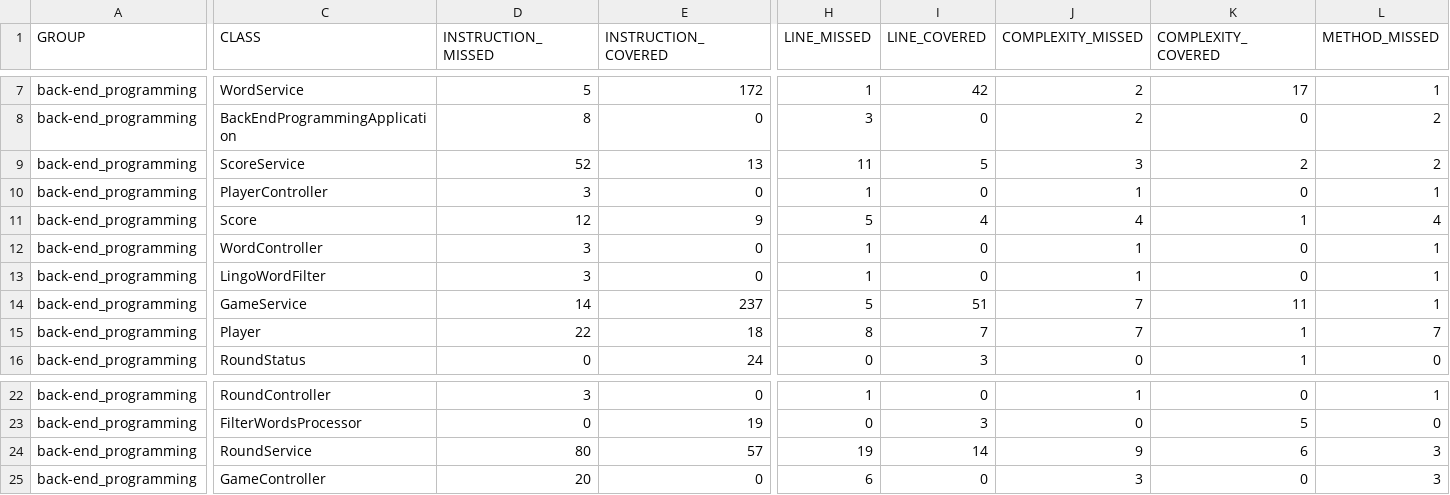
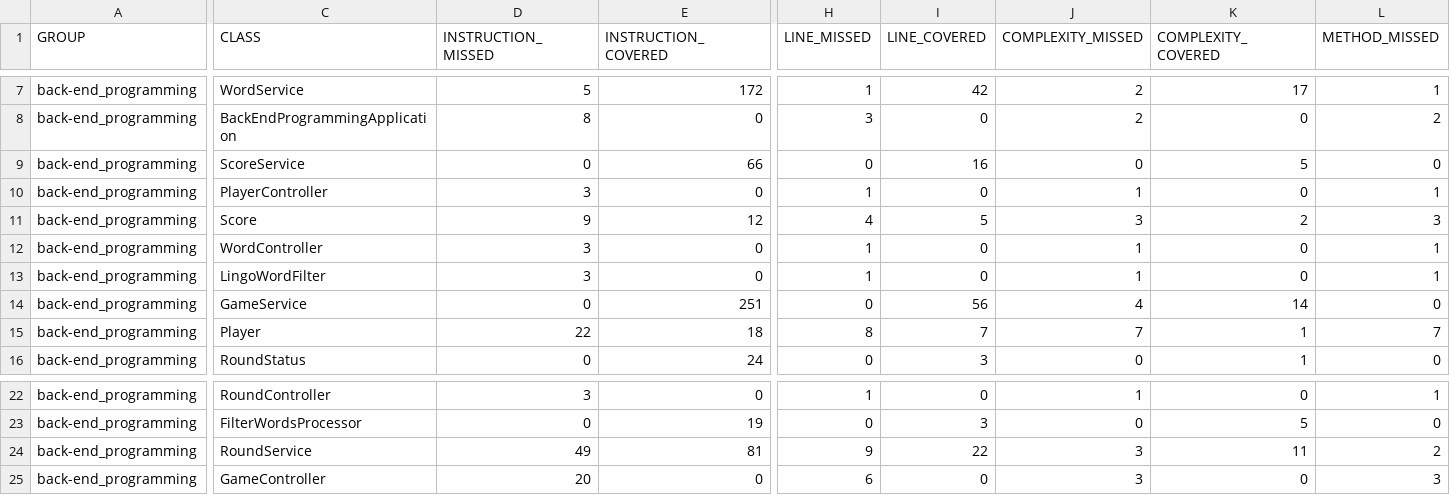
Before and after one commit to STjaris/Back-End_Programming, a CSV file: target/site/jacoco/jacoco.csv, drawn as a sheet; only a part is shown, gaps mark what is left out; the diff covers the shown part only; the diff names each change by its address in the sheet, - before the commit and + after, or states it on an @@ line.

```diff
--- a/target/site/jacoco/jacoco.csv
+++ b/target/site/jacoco/jacoco.csv
-D9 (INSTRUCTION_MISSED): 52
+D9 (INSTRUCTION_MISSED): 0
-E9 (INSTRUCTION_COVERED): 13
+E9 (INSTRUCTION_COVERED): 66
-H9 (LINE_MISSED): 11
+H9 (LINE_MISSED): 0
-I9 (LINE_COVERED): 5
+I9 (LINE_COVERED): 16
-J9 (COMPLEXITY_MISSED): 3
+J9 (COMPLEXITY_MISSED): 0
-K9 (COMPLEXITY_COVERED): 2
+K9 (COMPLEXITY_COVERED): 5
-L9 (METHOD_MISSED): 2
+L9 (METHOD_MISSED): 0
-D11 (INSTRUCTION_MISSED): 12
+D11 (INSTRUCTION_MISSED): 9
-E11 (INSTRUCTION_COVERED): 9
+E11 (INSTRUCTION_COVERED): 12
-H11 (LINE_MISSED): 5
+H11 (LINE_MISSED): 4
-I11 (LINE_COVERED): 4
+I11 (LINE_COVERED): 5
-J11 (COMPLEXITY_MISSED): 4
+J11 (COMPLEXITY_MISSED): 3
-K11 (COMPLEXITY_COVERED): 1
+K11 (COMPLEXITY_COVERED): 2
-L11 (METHOD_MISSED): 4
+L11 (METHOD_MISSED): 3
-D14 (INSTRUCTION_MISSED): 14
+D14 (INSTRUCTION_MISSED): 0
-E14 (INSTRUCTION_COVERED): 237
+E14 (INSTRUCTION_COVERED): 251
-H14 (LINE_MISSED): 5
+H14 (LINE_MISSED): 0
-I14 (LINE_COVERED): 51
+I14 (LINE_COVERED): 56
-J14 (COMPLEXITY_MISSED): 7
+J14 (COMPLEXITY_MISSED): 4
-K14 (COMPLEXITY_COVERED): 11
+K14 (COMPLEXITY_COVERED): 14
-L14 (METHOD_MISSED): 1
+L14 (METHOD_MISSED): 0
-D24 (INSTRUCTION_MISSED): 80
+D24 (INSTRUCTION_MISSED): 49
-E24 (INSTRUCTION_COVERED): 57
+E24 (INSTRUCTION_COVERED): 81
-H24 (LINE_MISSED): 19
+H24 (LINE_MISSED): 9
-I24 (LINE_COVERED): 14
+I24 (LINE_COVERED): 22
-J24 (COMPLEXITY_MISSED): 9
+J24 (COMPLEXITY_MISSED): 3
-K24 (COMPLEXITY_COVERED): 6
+K24 (COMPLEXITY_COVERED): 11
-L24 (METHOD_MISSED): 3
+L24 (METHOD_MISSED): 2
```
Also changed, not shown: 10 edited cells elsewhere in this file, 36 other files.
